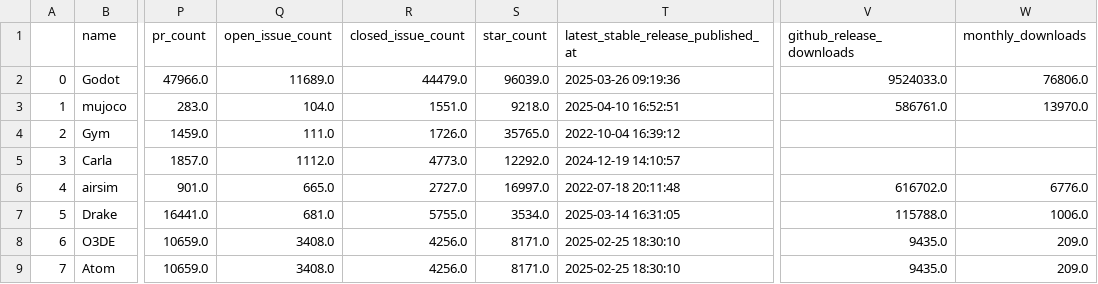
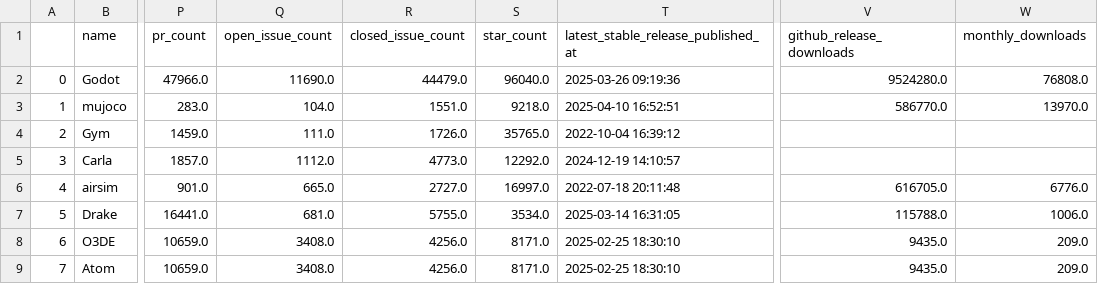
Before and after one commit to SeanPorteres/best-of-robot-simulators, a CSV file: history/2025-04-11_projects.csv, drawn as a sheet; only a part is shown, gaps mark what is left out; the diff covers the shown part only; the diff names each change by its address in the sheet, - before the commit and + after, or states it on an @@ line.

```diff
--- a/history/2025-04-11_projects.csv
+++ b/history/2025-04-11_projects.csv
-Q2 (open_issue_count): 11689.0
+Q2 (open_issue_count): 11690.0
-S2 (star_count): 96039.0
+S2 (star_count): 96040.0
-V2 (github_release_downloads): 9524033.0
+V2 (github_release_downloads): 9524280.0
-W2 (monthly_downloads): 76806.0
+W2 (monthly_downloads): 76808.0
-V3 (github_release_downloads): 586761.0
+V3 (github_release_downloads): 586770.0
-V6 (github_release_downloads): 616702.0
+V6 (github_release_downloads): 616705.0
```
Also changed, not shown: 2 added rows, 12 edited cells and row numbers in column A elsewhere in this file, 3 other files.
